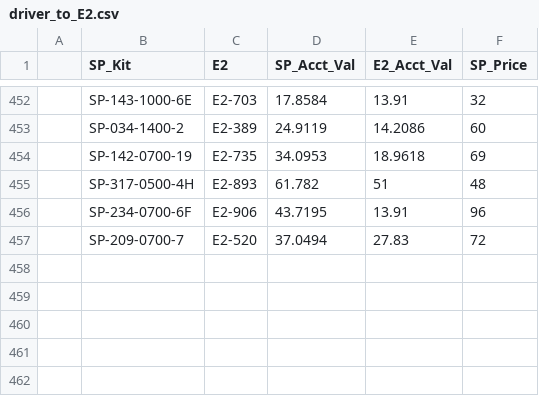
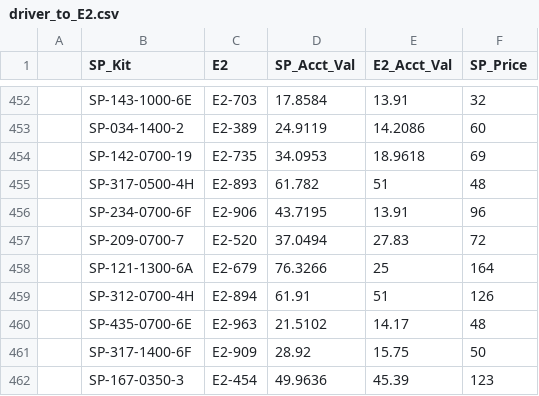
Before and after one commit to Vinladar/USAI, a CSV file: Code/supportFiles/driver_to_E2.csv, drawn as a sheet; only a part is shown, gaps mark what is left out.

Commit message:
Update driver and LED files.

```diff
--- a/Code/supportFiles/driver_to_E2.csv
+++ b/Code/supportFiles/driver_to_E2.csv
@@ -457 +457,6 @@
 ,SP-209-0700-7,E2-520,37.0494,27.83,72
+,SP-121-1300-6A,E2-679,76.3266,25,164
+,SP-312-0700-4H,E2-894,61.91,51,126
+,SP-435-0700-6E,E2-963,21.5102,14.17,48
+,SP-317-1400-6F,E2-909,28.92,15.75,50
+,SP-167-0350-3,E2-454,49.9636,45.39,123
```
Also changed, not shown: Code/supportFiles/LEM_to_LED.csv.
